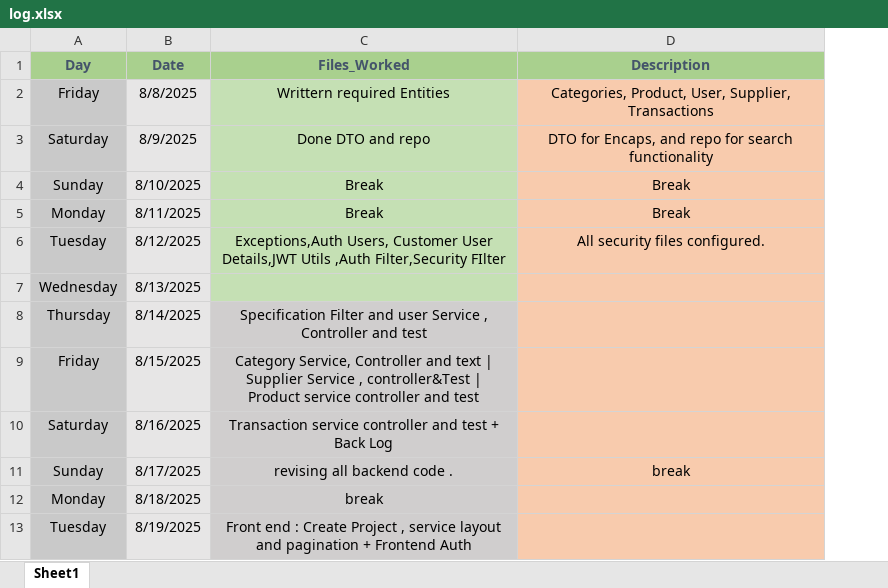
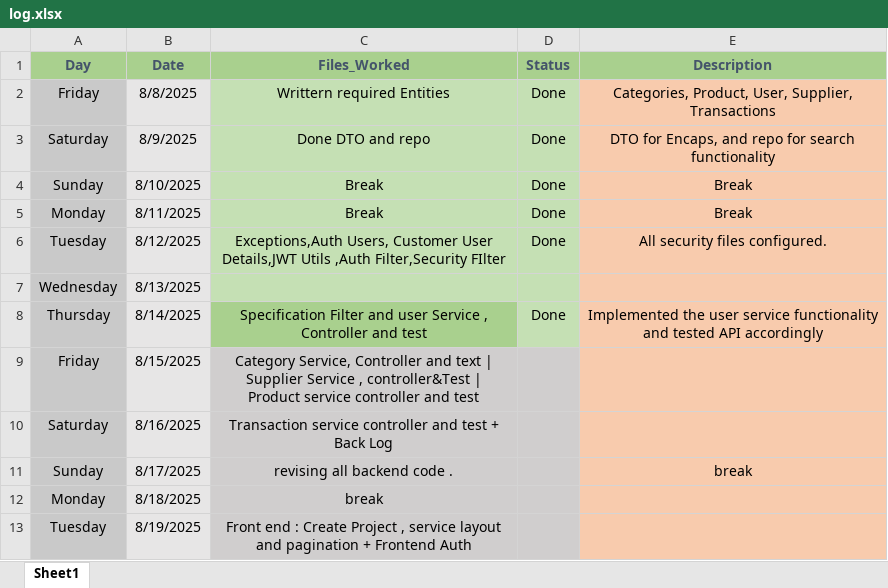
Before and after one commit to TheNextCodeMonk-sidzz/Kardexa, an Excel workbook: log.xlsx, sheet Sheet1, drawn as a sheet; only a part is shown; values as stored, in another font and other column widths than the file's, no borders; addresses are those after the commit; the diff names each change by its address in the sheet, - before the commit and + after, or states it on an @@ line.

Commit message:
Excel Updated

```diff
--- a/log.xlsx (sheet Sheet1)
+++ b/log.xlsx (sheet Sheet1)
+column D (Status), rows 2-8: Done | Done | Done | Done | Done |  | Done
-C8 fill: #D0CECE
+C8 fill: #A9D08E
-E8 (Description): (empty)
+E8 (Description): Implemented the user service functionality and tested API accordingly
```
Also changed, not shown: 1 other file.
